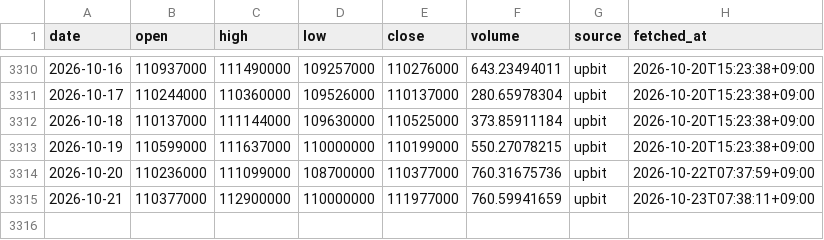
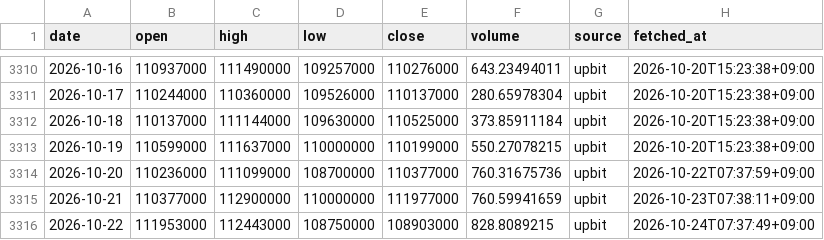
Before and after one commit to ZizonK7/stock-rader, a CSV file: data/prices/KRW-BTC.csv, drawn as a sheet; only a part is shown, gaps mark what is left out.

```diff
--- a/data/prices/KRW-BTC.csv
+++ b/data/prices/KRW-BTC.csv
@@ -3315 +3315,2 @@ date,open,high,low,close,volume,source,fetched_at
 2026-10-21,110377000,112900000,110000000,111977000,760.59941659,upbit,2026-10-23T07:38:11+09:00
+2026-10-22,111953000,112443000,108750000,108903000,828.8089215,upbit,2026-10-24T07:37:49+09:00
```
Also changed, not shown: data/prices/069500.csv, data/prices/360750.csv, 11 other files.
